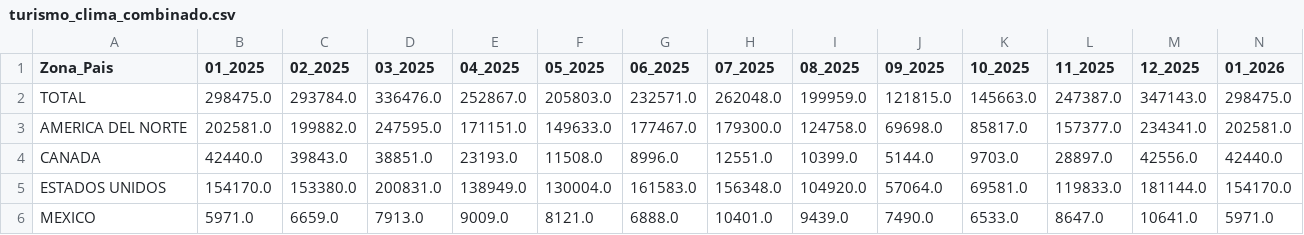
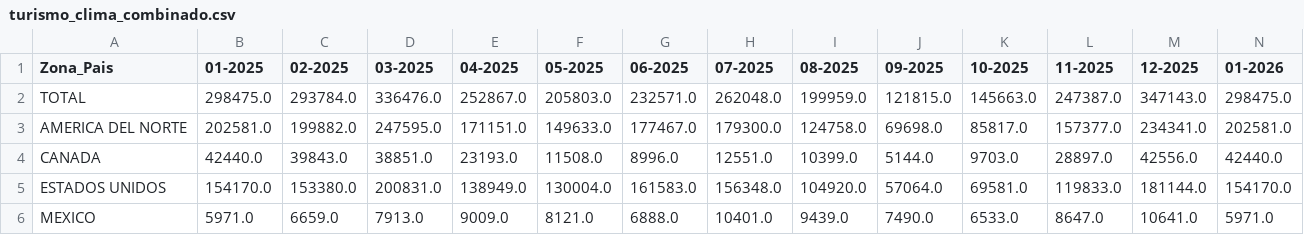
Before and after one commit to MauOrtizC/Proyecto_An-lisis_y_Predicci-n_del_Turismo_en_Costa_Rica, a CSV file: data/processed/turismo_clima_combinado.csv, drawn as a sheet; only a part is shown; the diff covers the shown part only; the diff names each change by its address in the sheet, - before the commit and + after, or states it on an @@ line.

```diff
--- a/data/processed/turismo_clima_combinado.csv
+++ b/data/processed/turismo_clima_combinado.csv
-B1: 01_2025
+B1: 01-2025
-C1: 02_2025
+C1: 02-2025
-D1: 03_2025
+D1: 03-2025
-E1: 04_2025
+E1: 04-2025
-F1: 05_2025
+F1: 05-2025
-G1: 06_2025
+G1: 06-2025
-H1: 07_2025
+H1: 07-2025
-I1: 08_2025
+I1: 08-2025
-J1: 09_2025
+J1: 09-2025
-K1: 10_2025
+K1: 10-2025
-L1: 11_2025
+L1: 11-2025
-M1: 12_2025
+M1: 12-2025
-N1: 01_2026
+N1: 01-2026
```
Also changed, not shown: 4 edited cells elsewhere in this file, 6 other files.
